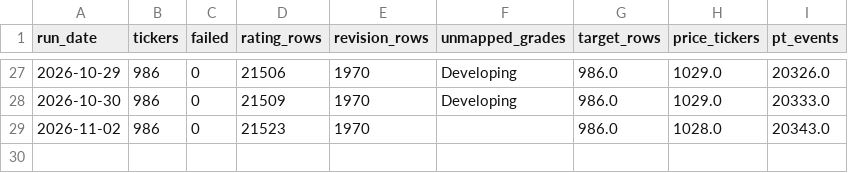
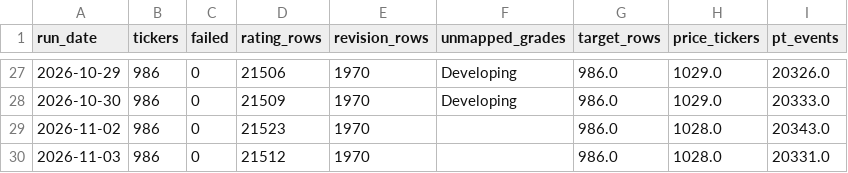
Before and after one commit to marcomazzon27-prog/analyst-snapshot, a CSV file: data/health_history.csv, drawn as a sheet; only a part is shown, gaps mark what is left out.

```diff
--- a/data/health_history.csv
+++ b/data/health_history.csv
@@ -29 +29,2 @@ run_date,tickers,failed,rating_rows,revision_rows,unmapped_grades,target_rows,pr
 2026-11-02,986,0,21523,1970,,986.0,1028.0,20343.0
+2026-11-03,986,0,21512,1970,,986.0,1028.0,20331.0
```
Also changed, not shown: data/broker_ranking_history.csv.
